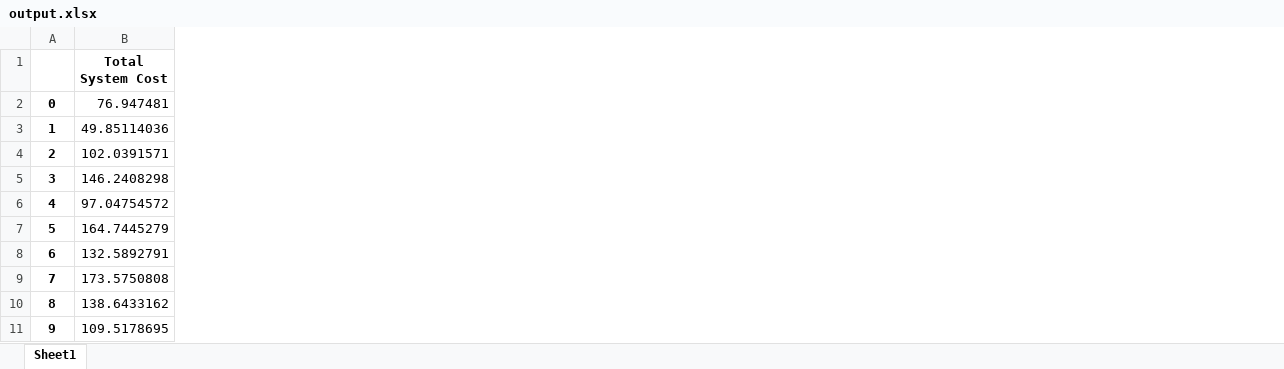
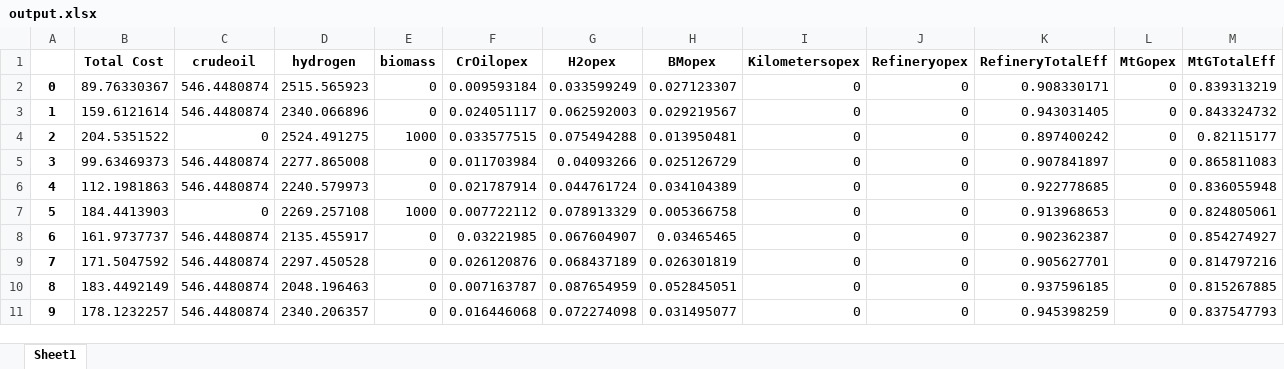
Before and after one commit to jtrobinson57/fscmodel-monte-carlo, an Excel workbook: output.xlsx, sheet Sheet1, drawn as a sheet; only a part is shown; values as stored, in another font and other column widths than the file's, no borders; removed rows and columns are numbered as before the commit, all else as after; the diff covers the shown part only; the diff names each change by its address in the sheet, - before the commit and + after, or states it on an @@ line.

Commit message:
Implemented Steven's changes, tenatively finished MC
After implementing Steven's changes, the Monte Carlo simulation
capabilties of this model appear to be functioning effectively. If I
understand correctly, now we just need to test with more data sets.

```diff
--- a/output.xlsx (sheet Sheet1)
+++ b/output.xlsx (sheet Sheet1)
-column B (Total System Cost), rows 2-11: 76.947481 | 49.85114036 | 102.0391571 | 146.2408298 | 97.04754572 | 164.7445279 | 132.5892791 | 173.5750808 | 138.6433162 | 109.5178695
+column B (Total Cost), rows 2-11: 89.76330367 | 159.6121614 | 204.5351522 | 99.63469373 | 112.1981863 | 184.4413903 | 161.9737737 | 171.5047592 | 183.4492149 | 178.1232257
+column C (crudeoil), rows 2-11: 546.4480874 | 546.4480874 | 0 | 546.4480874 | 546.4480874 | 0 | 546.4480874 | 546.4480874 | 546.4480874 | 546.4480874
+column D (hydrogen), rows 2-11: 2515.565923 | 2340.066896 | 2524.491275 | 2277.865008 | 2240.579973 | 2269.257108 | 2135.455917 | 2297.450528 | 2048.196463 | 2340.206357
+column E (biomass), rows 2-11: 0 | 0 | 1000 | 0 | 0 | 1000 | 0 | 0 | 0 | 0
+column F (CrOilopex), rows 2-11: 0.009593184 | 0.024051117 | 0.033577515 | 0.011703984 | 0.021787914 | 0.007722112 | 0.03221985 | 0.026120876 | 0.007163787 | 0.016446068
+column G (H2opex), rows 2-11: 0.033599249 | 0.062592003 | 0.075494288 | 0.04093266 | 0.044761724 | 0.078913329 | 0.067604907 | 0.068437189 | 0.087654959 | 0.072274098
+column H (BMopex), rows 2-11: 0.027123307 | 0.029219567 | 0.013950481 | 0.025126729 | 0.034104389 | 0.005366758 | 0.03465465 | 0.026301819 | 0.052845051 | 0.031495077
+column I (Kilometersopex), rows 2-11: all 0
+column J (Refineryopex), rows 2-11: all 0
+column K (RefineryTotalEff), rows 2-11: 0.908330171 | 0.943031405 | 0.897400242 | 0.907841897 | 0.922778685 | 0.913968653 | 0.902362387 | 0.905627701 | 0.937596185 | 0.945398259
+column L (MtGopex), rows 2-11: all 0
+column M (MtGTotalEff), rows 2-11: 0.839313219 | 0.843324732 | 0.82115177 | 0.865811083 | 0.836055948 | 0.824805061 | 0.854274927 | 0.814797216 | 0.815267885 | 0.837547793
```
Also changed, not shown: 6 added columns elsewhere in this sheet, input.xlsx, 7 other files.
